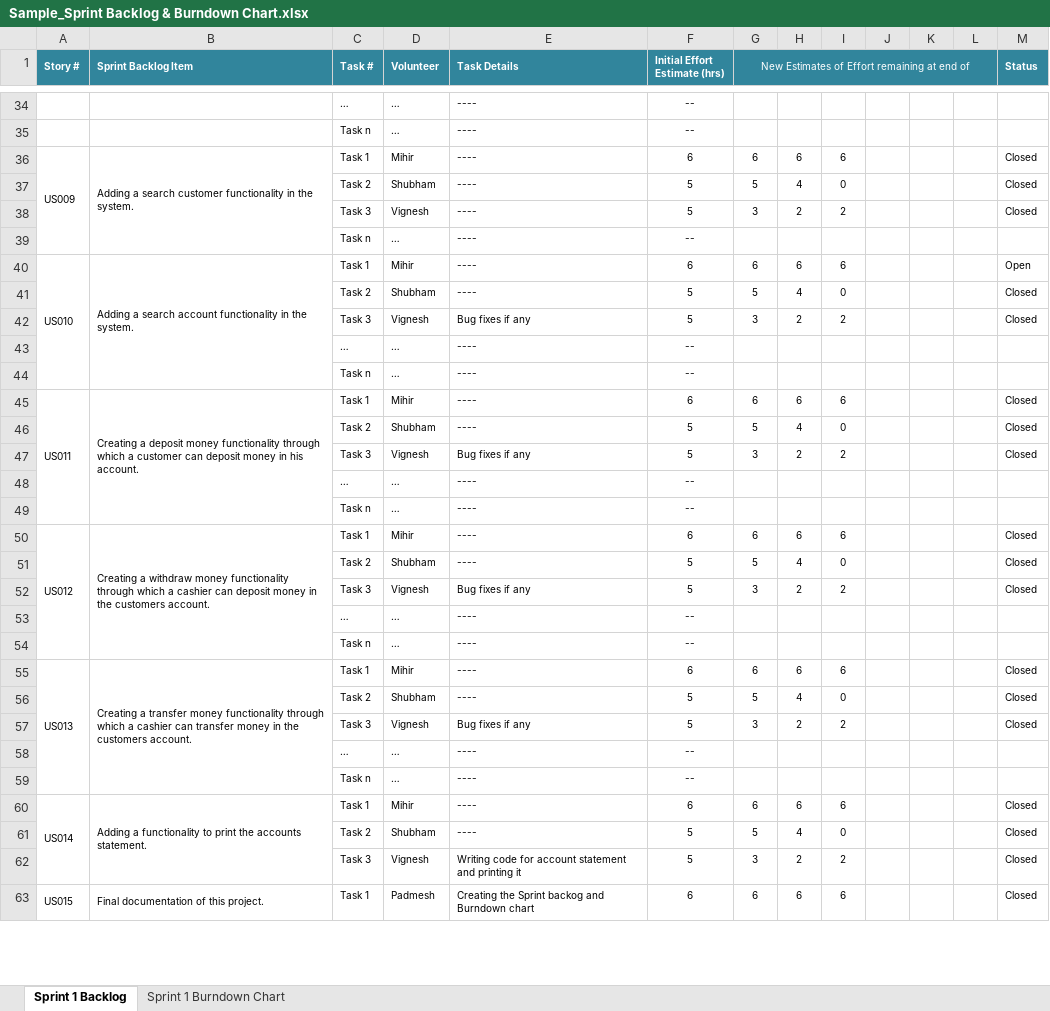
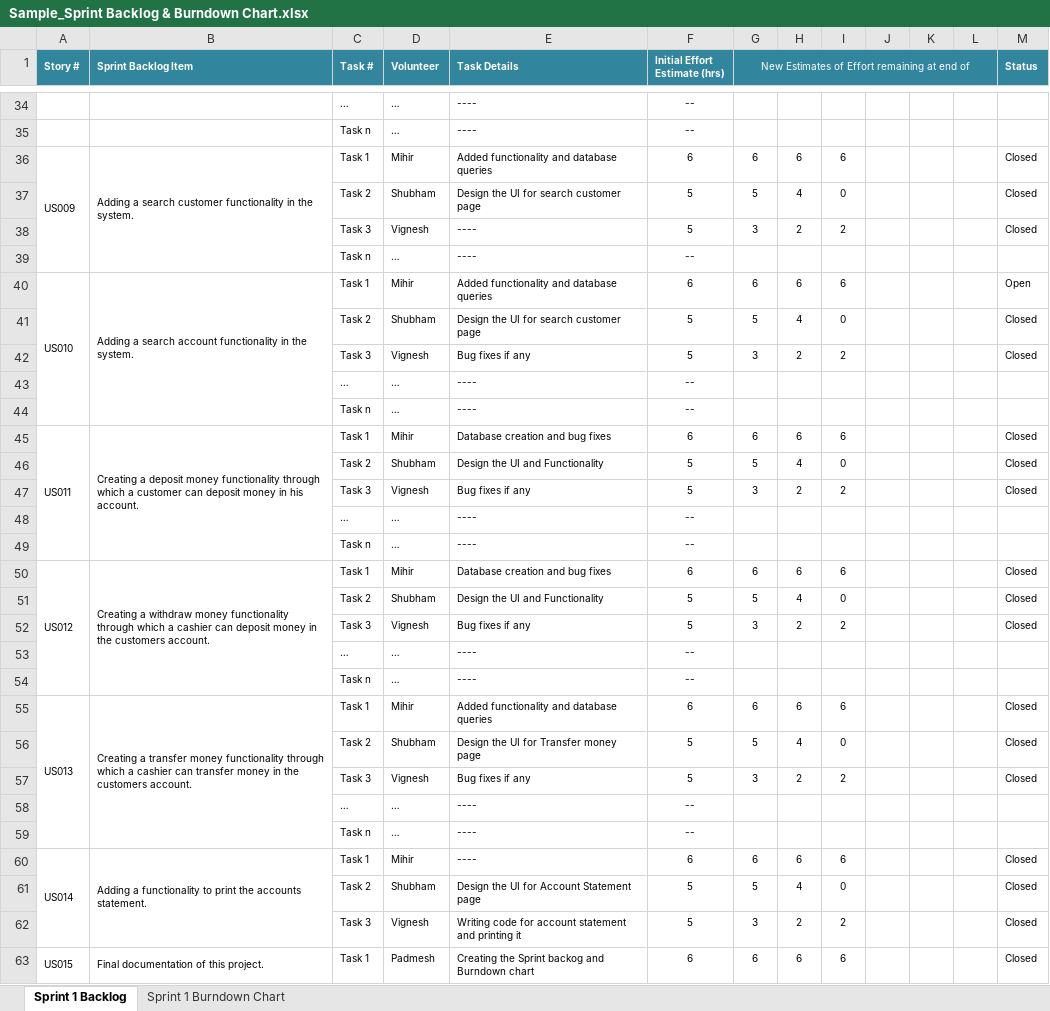
Before and after one commit to 216vignesh/Retail-Banking, an Excel workbook: Sample_Sprint Backlog & Burndown Chart.xlsx, sheet Sprint 1 Backlog, drawn as a sheet; only a part is shown, gaps mark what is left out; values as stored, in another font and other column widths than the file's, no borders; the diff covers the shown part only; the diff names each change by its address in the sheet, - before the commit and + after, or states it on an @@ line.

Commit message:
Sprint Backlog Added

```diff
--- a/Sample_Sprint Backlog & Burndown Chart.xlsx (sheet Sprint 1 Backlog)
+++ b/Sample_Sprint Backlog & Burndown Chart.xlsx (sheet Sprint 1 Backlog)
-E36 (Task Details): ----
+E36 (Task Details): Added functionality and database queries
-E37 (Task Details): ----
+E37 (Task Details): Design the UI for search customer page
-E40 (Task Details): ----
+E40 (Task Details): Added functionality and database queries
-E41 (Task Details): ----
+E41 (Task Details): Design the UI for search customer page
-E45 (Task Details): ----
+E45 (Task Details): Database creation and bug fixes
-E46 (Task Details): ----
+E46 (Task Details): Design the UI and Functionality
-E50 (Task Details): ----
+E50 (Task Details): Database creation and bug fixes
-E51 (Task Details): ----
+E51 (Task Details): Design the UI and Functionality
-E55 (Task Details): ----
+E55 (Task Details): Added functionality and database queries
-E56 (Task Details): ----
+E56 (Task Details): Design the UI for Transfer money page
-E61 (Task Details): ----
+E61 (Task Details): Design the UI for Account Statement page
```
Also changed, not shown: 10 edited cells elsewhere in this sheet.
